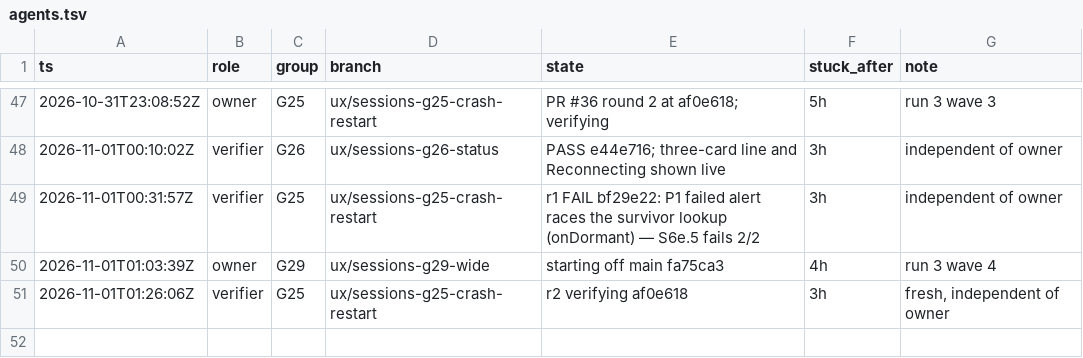
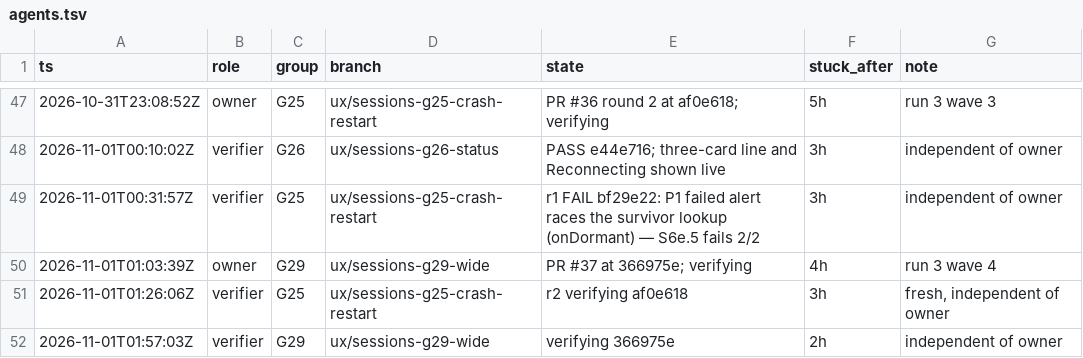
Before and after one commit to IamP5/claudio-bot, a TSV file: docs/ux-program/agents.tsv, drawn as a sheet; only a part is shown, gaps mark what is left out.

```diff
--- a/docs/ux-program/agents.tsv
+++ b/docs/ux-program/agents.tsv
@@ -49,3 +49,4 @@ ts	role	group	branch	state	stuck_after	note
 2026-11-01T00:31:57Z	verifier	G25	ux/sessions-g25-crash-restart	r1 FAIL bf29e22: P1 failed alert races the survivor lookup (onDormant) — S6e.5 fails 2/2	3h	independent of owner
-2026-11-01T01:03:39Z	owner	G29	ux/sessions-g29-wide	starting off main fa75ca3	4h	run 3 wave 4
+2026-11-01T01:03:39Z	owner	G29	ux/sessions-g29-wide	PR #37 at 366975e; verifying	4h	run 3 wave 4
 2026-11-01T01:26:06Z	verifier	G25	ux/sessions-g25-crash-restart	r2 verifying af0e618	3h	fresh, independent of owner
+2026-11-01T01:57:03Z	verifier	G29	ux/sessions-g29-wide	verifying 366975e	2h	independent of owner
```
Also changed, not shown: docs/ux-program/decisions.tsv, 1 other file.
